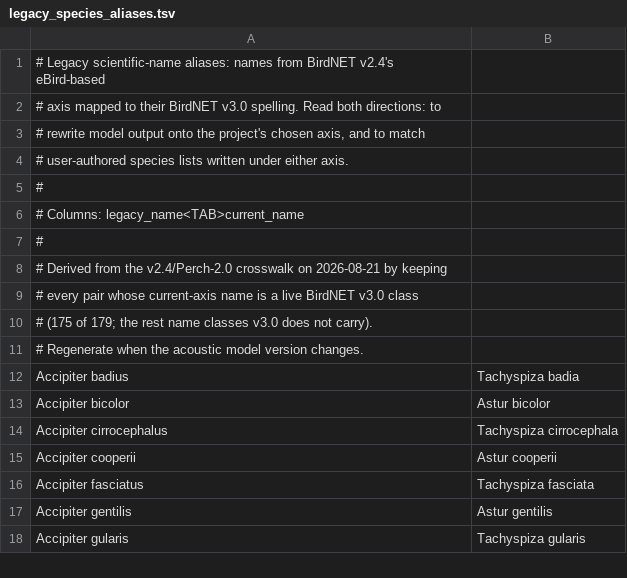
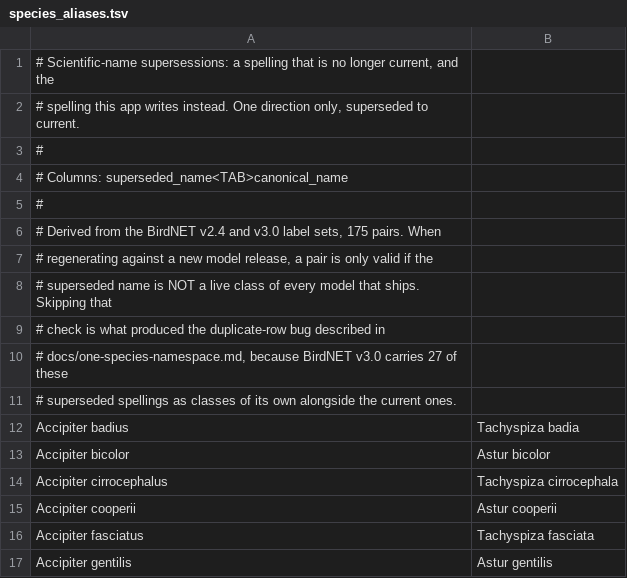
Before and after one commit to kenwer/pam-analyzer, a TSV file: src/pam_analyzer/infrastructure/data/species_aliases.tsv (was src/pam_analyzer/infrastructure/data/legacy_species_aliases.tsv), drawn as a sheet; only a part is shown; the shorter side is filled out with more unchanged rows.

Commit message:
Align on BirdNET v3.0 species name taxonomy

```diff
--- a/src/pam_analyzer/infrastructure/data/legacy_species_aliases.tsv
+++ b/src/pam_analyzer/infrastructure/data/species_aliases.tsv
@@ -1,12 +1,12 @@
-# Legacy scientific-name aliases: names from BirdNET v2.4's eBird-based
-# axis mapped to their BirdNET v3.0 spelling. Read both directions: to
-# rewrite model output onto the project's chosen axis, and to match
-# user-authored species lists written under either axis.
+# Scientific-name supersessions: a spelling that is no longer current, and the
+# spelling this app writes instead. One direction only, superseded to current.
 #
-# Columns: legacy_name<TAB>current_name
+# Columns: superseded_name<TAB>canonical_name
 #
-# Derived from the v2.4/Perch-2.0 crosswalk on 2026-08-21 by keeping
-# every pair whose current-axis name is a live BirdNET v3.0 class
-# (175 of 179; the rest name classes v3.0 does not carry).
-# Regenerate when the acoustic model version changes.
+# Derived from the BirdNET v2.4 and v3.0 label sets, 175 pairs. When
+# regenerating against a new model release, a pair is only valid if the
+# superseded name is NOT a live class of every model that ships. Skipping that
+# check is what produced the duplicate-row bug described in
+# docs/one-species-namespace.md, because BirdNET v3.0 carries 27 of these
+# superseded spellings as classes of its own alongside the current ones.
 Accipiter badius	Tachyspiza badia
```
Also changed, not shown: 30 other files.
